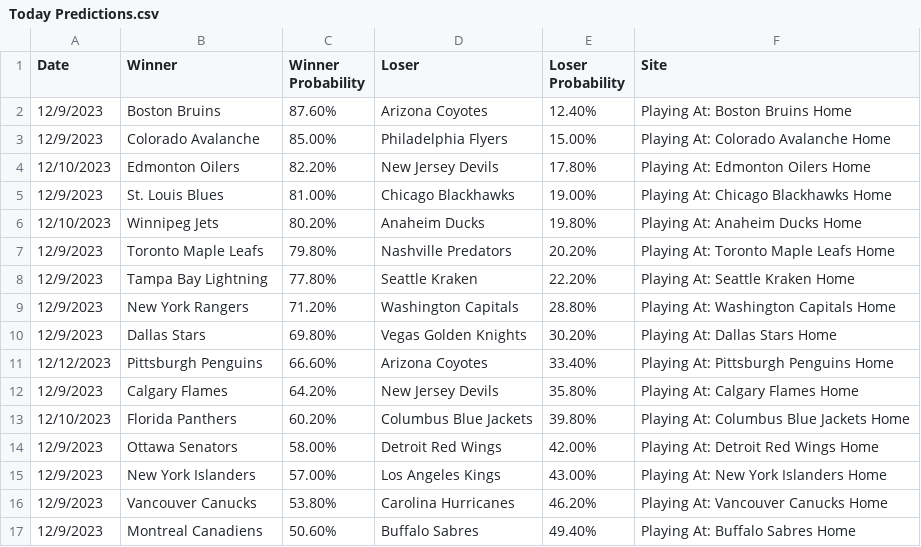
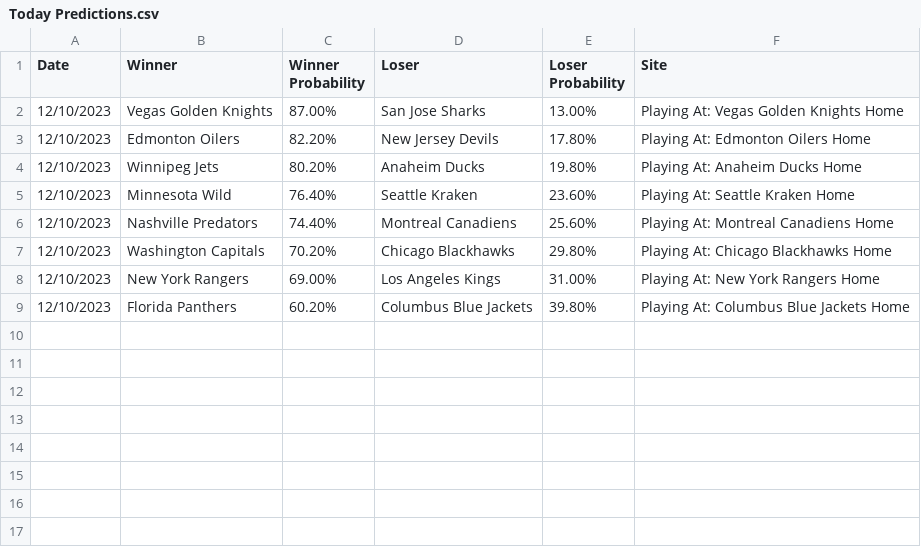
Before and after one commit to thomashigginsdatascientist/Hockey_Model, a CSV file: Today Predictions.csv, drawn as a sheet.

```diff
--- a/Today Predictions.csv
+++ b/Today Predictions.csv
@@ -1,17 +1,9 @@
 Date,Winner,Winner Probability,Loser,Loser Probability,Site
-12/9/2023,Boston Bruins,87.60%,Arizona Coyotes,12.40%,Playing At:  Boston Bruins   Home
-12/9/2023,Colorado Avalanche,85.00%,Philadelphia Flyers,15.00%,Playing At:  Colorado Avalanche   Home
+12/10/2023,Vegas Golden Knights,87.00%,San Jose Sharks,13.00%,Playing At:  Vegas Golden Knights   Home
 12/10/2023,Edmonton Oilers,82.20%,New Jersey Devils,17.80%,Playing At:  Edmonton Oilers   Home
-12/9/2023,St. Louis Blues,81.00%,Chicago Blackhawks,19.00%,Playing At:  Chicago Blackhawks   Home
 12/10/2023,Winnipeg Jets,80.20%,Anaheim Ducks,19.80%,Playing At:  Anaheim Ducks   Home
-12/9/2023,Toronto Maple Leafs,79.80%,Nashville Predators,20.20%,Playing At:  Toronto Maple Leafs   Home
-12/9/2023,Tampa Bay Lightning,77.80%,Seattle Kraken,22.20%,Playing At:  Seattle Kraken   Home
-12/9/2023,New York Rangers,71.20%,Washington Capitals,28.80%,Playing At:  Washington Capitals   Home
-12/9/2023,Dallas Stars,69.80%,Vegas Golden Knights,30.20%,Playing At:  Dallas Stars   Home
-12/12/2023,Pittsburgh Penguins,66.60%,Arizona Coyotes,33.40%,Playing At:  Pittsburgh Penguins   Home
-12/9/2023,Calgary Flames,64.20%,New Jersey Devils,35.80%,Playing At:  Calgary Flames   Home
+12/10/2023,Minnesota Wild,76.40%,Seattle Kraken,23.60%,Playing At:  Seattle Kraken   Home
+12/10/2023,Nashville Predators,74.40%,Montreal Canadiens,25.60%,Playing At:  Montreal Canadiens   Home
+12/10/2023,Washington Capitals,70.20%,Chicago Blackhawks,29.80%,Playing At:  Chicago Blackhawks   Home
+12/10/2023,New York Rangers,69.00%,Los Angeles Kings,31.00%,Playing At:  New York Rangers   Home
 12/10/2023,Florida Panthers,60.20%,Columbus Blue Jackets,39.80%,Playing At:  Columbus Blue Jackets   Home
-12/9/2023,Ottawa Senators,58.00%,Detroit Red Wings,42.00%,Playing At:  Detroit Red Wings   Home
-12/9/2023,New York Islanders,57.00%,Los Angeles Kings,43.00%,Playing At:  New York Islanders   Home
-12/9/2023,Vancouver Canucks,53.80%,Carolina Hurricanes,46.20%,Playing At:  Vancouver Canucks   Home
-12/9/2023,Montreal Canadiens,50.60%,Buffalo Sabres,49.40%,Playing At:  Buffalo Sabres   Home
```
Also changed, not shown: Next Week Games.csv, Seasons/2023.csv, 3 other files.
